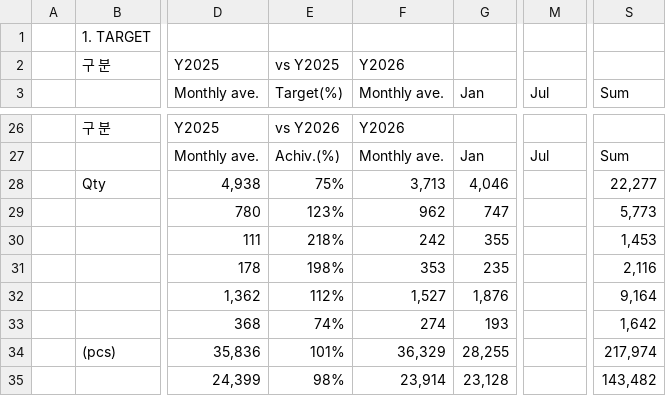
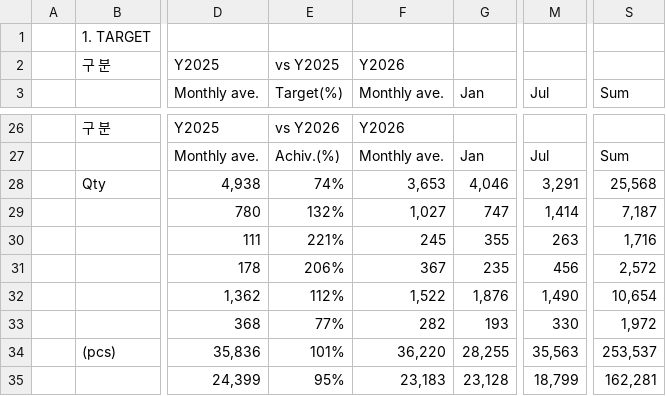
Before and after one commit to hungaseo-arch/asuraDB, a CSV file: data/kpi/2026.csv, drawn as a sheet; only a part is shown, gaps mark what is left out; the diff covers the shown part only; the diff names each change by its address in the sheet, - before the commit and + after, or states it on an @@ line.

```diff
--- a/data/kpi/2026.csv
+++ b/data/kpi/2026.csv
-E28 (Target(%)): 75%
+E28 (Target(%)): 74%
-F28 (Monthly ave.): 3,713
+F28 (Monthly ave.): 3,653
-M28 (Jul): (empty)
+M28 (Jul): 3,291
-S28 (Sum): 22,277
+S28 (Sum): 25,568
-E29 (Target(%)): 123%
+E29 (Target(%)): 132%
-F29 (Monthly ave.): 962
+F29 (Monthly ave.): 1,027
-M29 (Jul): (empty)
+M29 (Jul): 1,414
-S29 (Sum): 5,773
+S29 (Sum): 7,187
-E30 (Target(%)): 218%
+E30 (Target(%)): 221%
-F30 (Monthly ave.): 242
+F30 (Monthly ave.): 245
-M30 (Jul): (empty)
+M30 (Jul): 263
-S30 (Sum): 1,453
+S30 (Sum): 1,716
-E31 (Target(%)): 198%
+E31 (Target(%)): 206%
-F31 (Monthly ave.): 353
+F31 (Monthly ave.): 367
-M31 (Jul): (empty)
+M31 (Jul): 456
-S31 (Sum): 2,116
+S31 (Sum): 2,572
-F32 (Monthly ave.): 1,527
+F32 (Monthly ave.): 1,522
-M32 (Jul): (empty)
+M32 (Jul): 1,490
-S32 (Sum): 9,164
+S32 (Sum): 10,654
-E33 (Target(%)): 74%
+E33 (Target(%)): 77%
-F33 (Monthly ave.): 274
+F33 (Monthly ave.): 282
-M33 (Jul): (empty)
+M33 (Jul): 330
-S33 (Sum): 1,642
+S33 (Sum): 1,972
-F34 (Monthly ave.): 36,329
+F34 (Monthly ave.): 36,220
-M34 (Jul): (empty)
+M34 (Jul): 35,563
-S34 (Sum): 217,974
+S34 (Sum): 253,537
-E35 (Target(%)): 98%
+E35 (Target(%)): 95%
-F35 (Monthly ave.): 23,914
+F35 (Monthly ave.): 23,183
-M35 (Jul): (empty)
+M35 (Jul): 18,799
-S35 (Sum): 143,482
+S35 (Sum): 162,281
```
Also changed, not shown: 55 edited cells elsewhere in this file, 1 other file.
